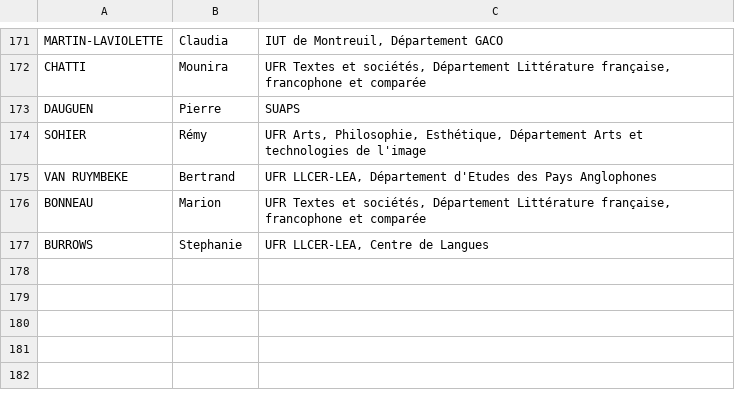
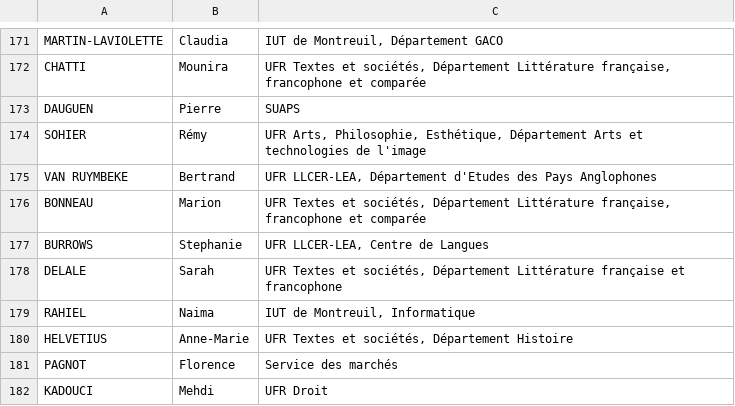
Before and after one commit to paris8enactes/siteweb, a CSV file: data.csv, drawn as a sheet; only a part is shown, gaps mark what is left out.

Commit message:
Add files via upload

```diff
--- a/data.csv
+++ b/data.csv
@@ -188 +188,6 @@ BONNEAU,Marion,"UFR Textes et sociétés, Département Littérature française,
 BURROWS,Stephanie,"UFR LLCER-LEA, Centre de Langues"
+DELALE,Sarah,"UFR Textes et sociétés, Département Littérature française et francophone"
+RAHIEL,Naima,"IUT de Montreuil, Informatique"
+HELVETIUS,Anne-Marie,"UFR Textes et sociétés, Département Histoire"
+PAGNOT,Florence,Service des marchés
+KADOUCI,Mehdi,UFR Droit
```
